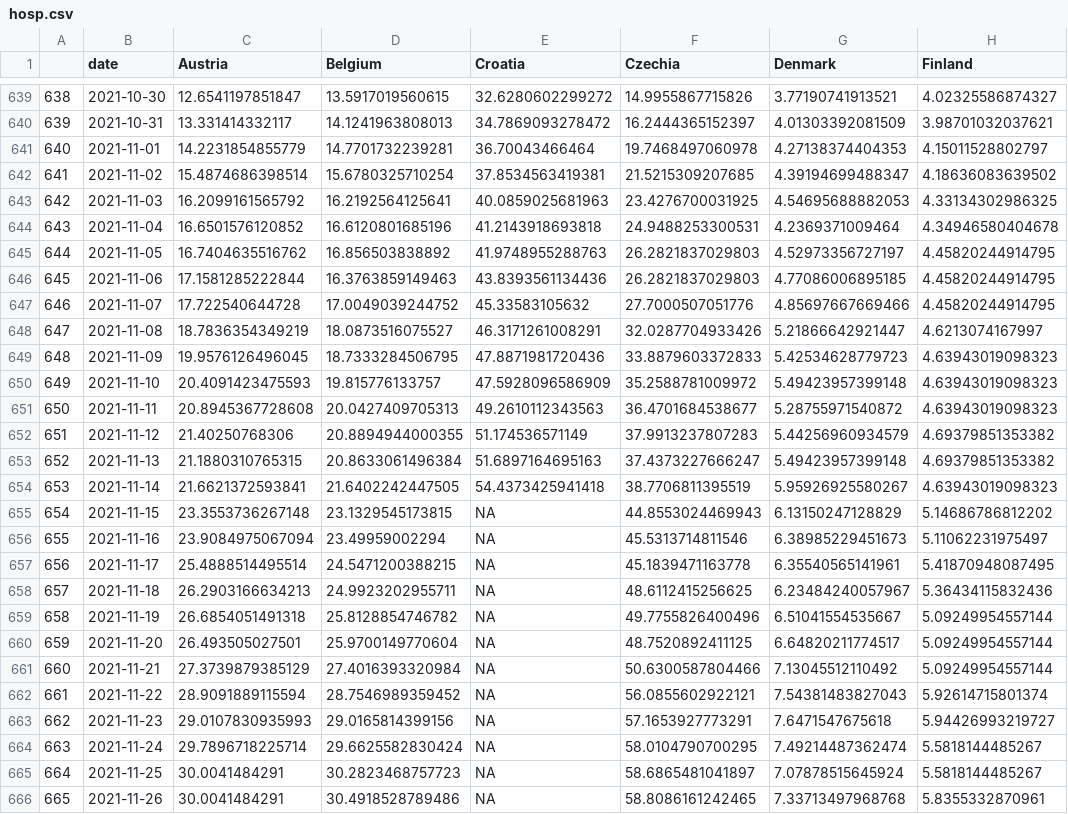
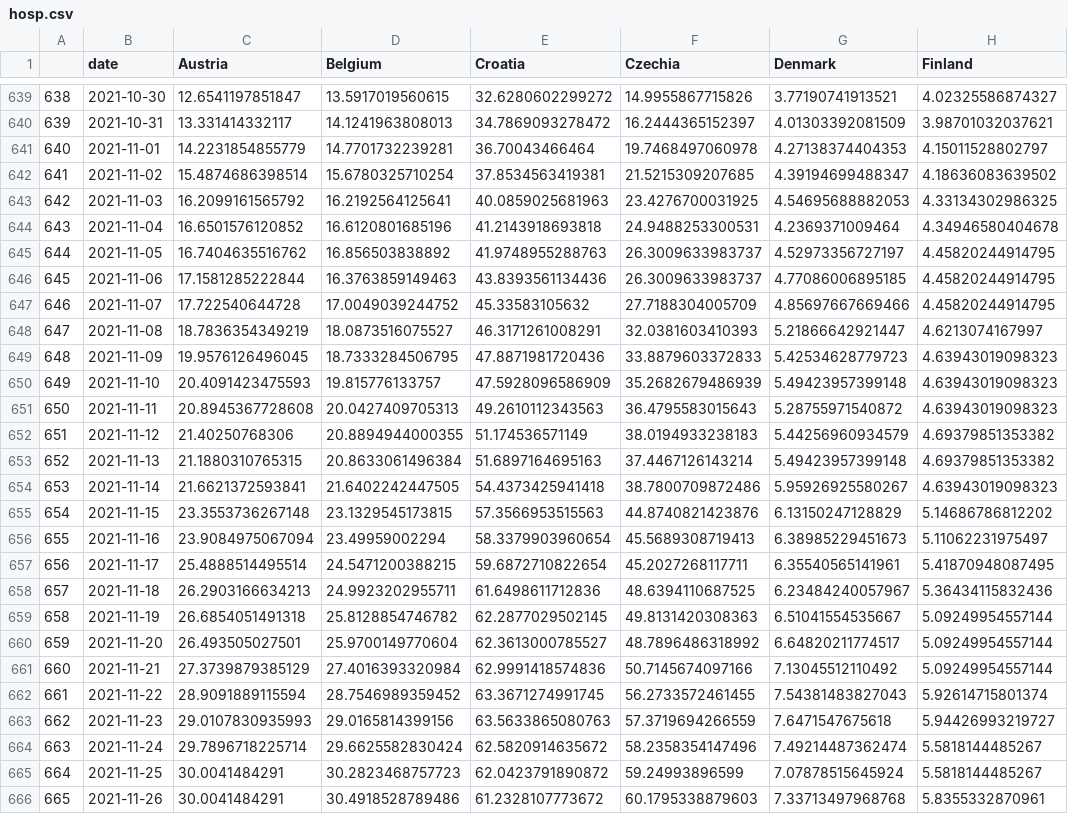
Before and after one commit to eamswe/dashboard, a CSV file: hosp.csv, drawn as a sheet; only a part is shown, gaps mark what is left out; the diff covers the shown part only; the diff names each change by its address in the sheet, - before the commit and + after, or states it on an @@ line.

```diff
--- a/hosp.csv
+++ b/hosp.csv
-F645:F646 (Czechia): 26.2821837029803
+F645:F646 (Czechia): 26.3009633983737
-F647 (Czechia): 27.7000507051776
+F647 (Czechia): 27.7188304005709
-F648 (Czechia): 32.0287704933426
+F648 (Czechia): 32.0381603410393
-F650 (Czechia): 35.2588781009972
+F650 (Czechia): 35.2682679486939
-F651 (Czechia): 36.4701684538677
+F651 (Czechia): 36.4795583015643
-F652 (Czechia): 37.9913237807283
+F652 (Czechia): 38.0194933238183
-F653 (Czechia): 37.4373227666247
+F653 (Czechia): 37.4467126143214
-F654 (Czechia): 38.7706811395519
+F654 (Czechia): 38.7800709872486
-E655 (Croatia): NA
+E655 (Croatia): 57.3566953515563
-F655 (Czechia): 44.8553024469943
+F655 (Czechia): 44.8740821423876
-E656 (Croatia): NA
+E656 (Croatia): 58.3379903960654
-F656 (Czechia): 45.5313714811546
+F656 (Czechia): 45.5689308719413
-E657 (Croatia): NA
+E657 (Croatia): 59.6872710822654
-F657 (Czechia): 45.1839471163778
+F657 (Czechia): 45.2027268117711
-E658 (Croatia): NA
+E658 (Croatia): 61.6498611712836
-F658 (Czechia): 48.6112415256625
+F658 (Czechia): 48.6394110687525
-E659 (Croatia): NA
+E659 (Croatia): 62.2877029502145
-F659 (Czechia): 49.7755826400496
+F659 (Czechia): 49.8131420308363
-E660 (Croatia): NA
+E660 (Croatia): 62.3613000785527
-F660 (Czechia): 48.7520892411125
+F660 (Czechia): 48.7896486318992
-E661 (Croatia): NA
+E661 (Croatia): 62.9991418574836
-F661 (Czechia): 50.6300587804466
+F661 (Czechia): 50.7145674097166
-E662 (Croatia): NA
+E662 (Croatia): 63.3671274991745
-F662 (Czechia): 56.0855602922121
+F662 (Czechia): 56.2733572461455
-E663 (Croatia): NA
+E663 (Croatia): 63.5633865080763
-F663 (Czechia): 57.1653927773291
+F663 (Czechia): 57.3719694266559
-E664 (Croatia): NA
+E664 (Croatia): 62.5820914635672
-F664 (Czechia): 58.0104790700295
+F664 (Czechia): 58.2358354147496
-E665 (Croatia): NA
+E665 (Croatia): 62.0423791890872
-F665 (Czechia): 58.6865481041897
+F665 (Czechia): 59.24993896599
-E666 (Croatia): NA
+E666 (Croatia): 61.2328107773672
-F666 (Czechia): 58.8086161242465
+F666 (Czechia): 60.1795338879603
```
Also changed, not shown: 7 added rows and 10 edited cells elsewhere in this file, cases.csv, cumulcases.csv, 1 other file.
